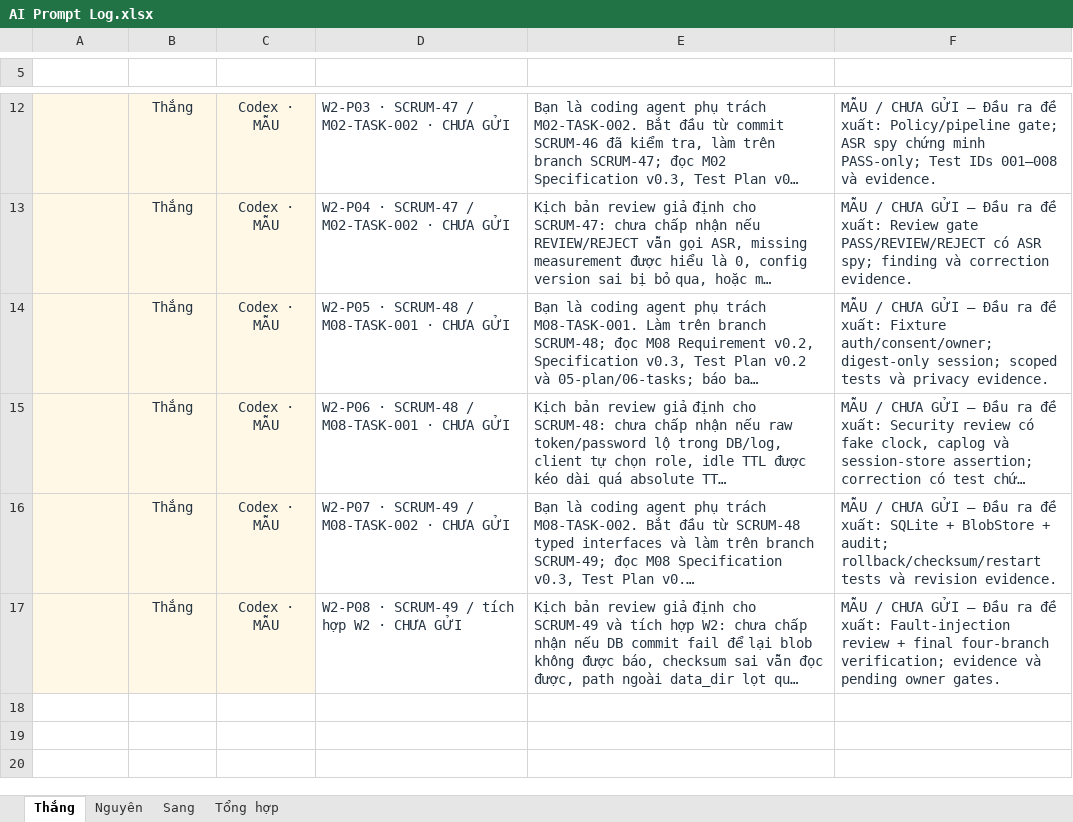
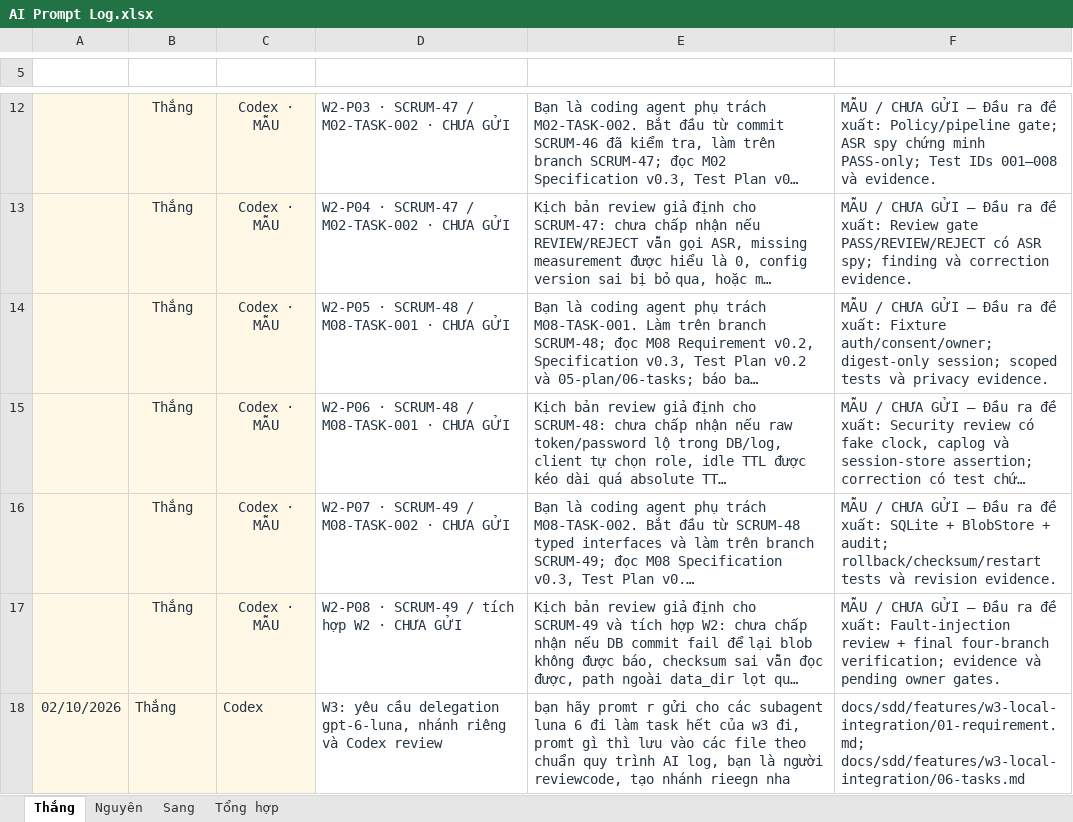
Before and after one commit to thanglb2005/ai-assessor-cefr, an Excel workbook: docs/evidence/tc2-3-ai-usage/AI Prompt Log.xlsx, sheet Thắng, drawn as a sheet; only a part is shown, gaps mark what is left out; long unchanged cells end in …; values as stored, in another font and other column widths than the file's, no borders; table styles not drawn; the diff names each change by its address in the sheet, - before the commit and + after, or states it on an @@ line.

Commit message:
docs(W3): record authorized Luna delegation and integration scope

```diff
--- a/docs/evidence/tc2-3-ai-usage/AI Prompt Log.xlsx (sheet Thắng)
+++ b/docs/evidence/tc2-3-ai-usage/AI Prompt Log.xlsx (sheet Thắng)
+row 18: 02/10/2026 | Thắng | Codex | W3: yêu cầu delegation gpt-6-luna, nhánh riêng và Codex review | bạn hãy promt r gửi cho các subagent luna 6 đi làm task hết của w3 đi, promt gì thì lưu vào các file theo chuẩn quy trình AI log, bạn là người reviewcode, tạo nhánh rieegn nha | docs/sdd/features/w3-local-integration/01-requirement.md; docs/sdd/features/w3-local-integration/06-tasks.md
```
Also changed, not shown: sheet Tổng hợp, 10 other files.
